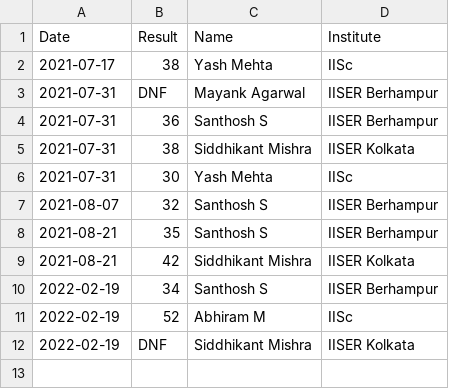
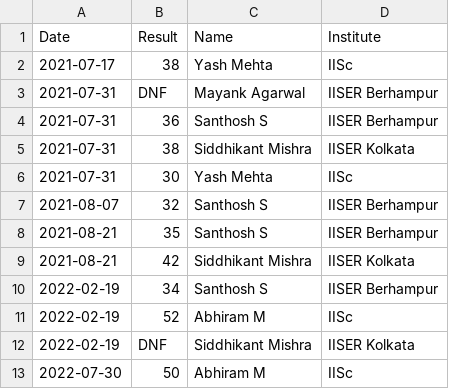
Before and after one commit to All-IISER-Cubing-Society/Results, a CSV file: results/FMC.csv, drawn as a sheet.

```diff
--- a/results/FMC.csv
+++ b/results/FMC.csv
@@ -12 +12,2 @@ Date,Result,Name,Institute
 2022-02-19,DNF,Siddhikant Mishra,IISER Kolkata
+2022-07-30,50,Abhiram M,IISc
```
Also changed, not shown: results/2x2.csv, results/3x3 OH.csv, 3 other files.
